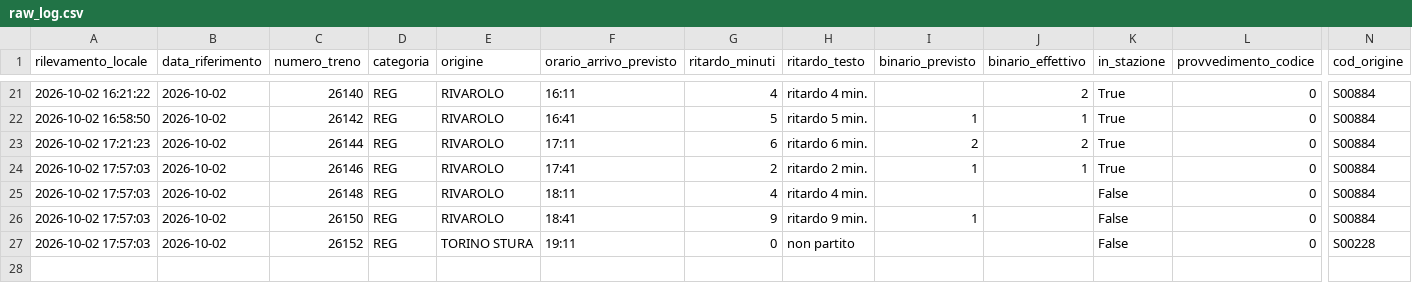
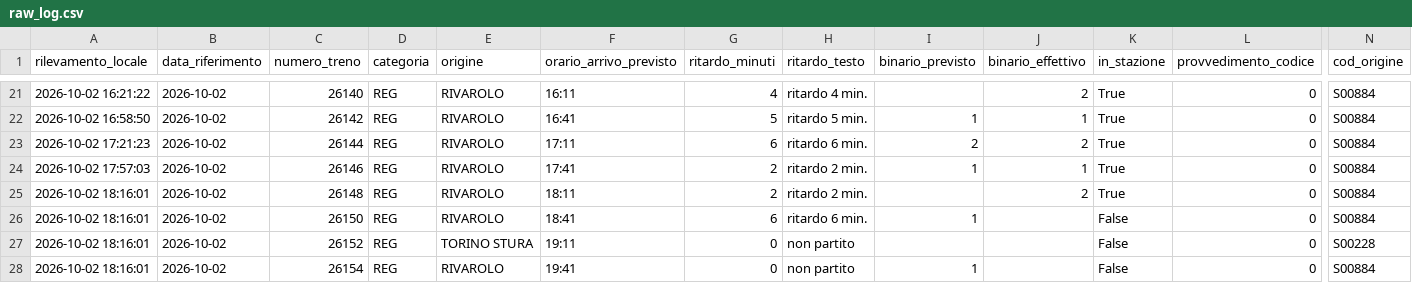
Before and after one commit to frapan2003-coder/Orari-arrivo-treni, a CSV file: data/raw_log.csv, drawn as a sheet; only a part is shown, gaps mark what is left out; rows hold the shown columns only; the diff names each change by its address in the sheet, - before the commit and + after, or states it on an @@ line.

```diff
--- a/data/raw_log.csv
+++ b/data/raw_log.csv
-A25:A27 (rilevamento_locale): 2026-10-02 17:57:03
+A25:A27 (rilevamento_locale): 2026-10-02 18:16:01
-G25 (ritardo_minuti): 4
+G25 (ritardo_minuti): 2
-H25 (ritardo_testo): ritardo 4 min.
+H25 (ritardo_testo): ritardo 2 min.
-J25 (binario_effettivo): (empty)
+J25 (binario_effettivo): 2
-K25 (in_stazione): False
+K25 (in_stazione): True
-G26 (ritardo_minuti): 9
+G26 (ritardo_minuti): 6
-H26 (ritardo_testo): ritardo 9 min.
+H26 (ritardo_testo): ritardo 6 min.
+row 28: 2026-10-02 18:16:01 | 2026-10-02 | 26154 | REG | RIVAROLO | 19:41 | 0 | non partito | 1 |  | False | 0 | S00884
```
